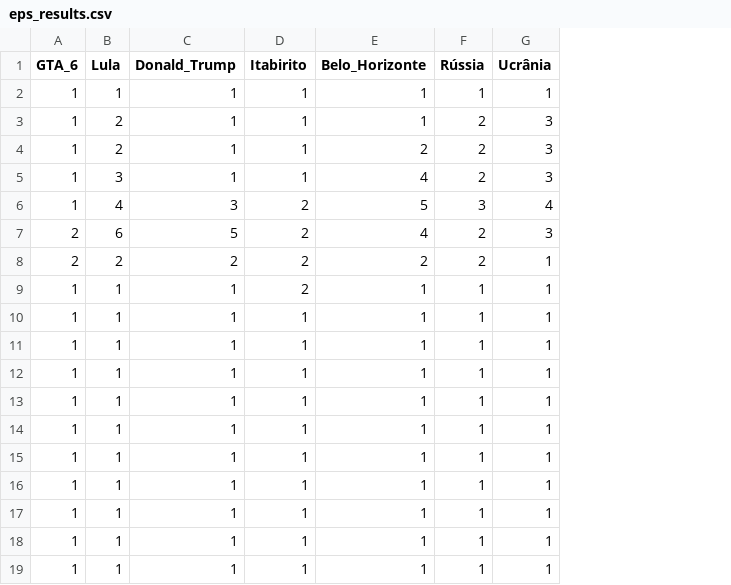
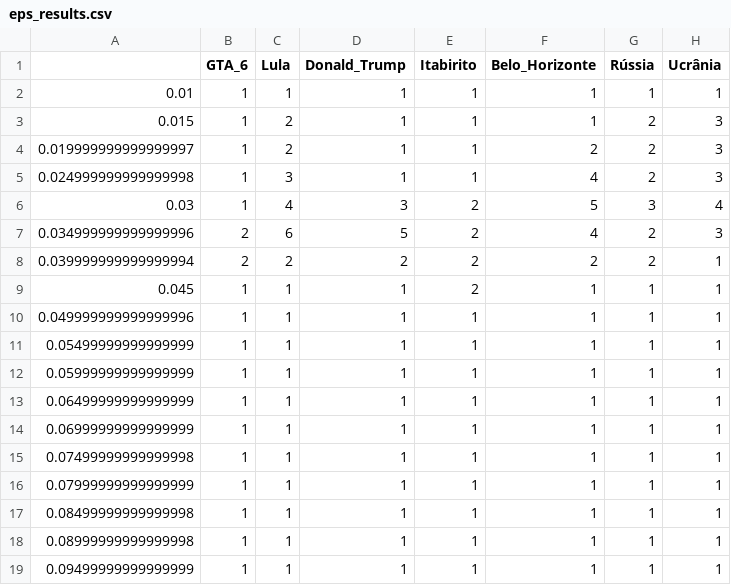
Before and after one commit to Pendulun/google-news-summarization, a CSV file: data/eps_results.csv, drawn as a sheet; only a part is shown; the diff names each change by its address in the sheet, - before the commit and + after, or states it on an @@ line.

Commit message:
data: update eps_results file

```diff
--- a/data/eps_results.csv
+++ b/data/eps_results.csv
+column A, rows 2-19: 0.01 | 0.015 | 0.019999999999999997 | 0.024999999999999998 | 0.03 | 0.034999999999999996 | 0.039999999999999994 | 0.045 | 0.049999999999999996 | 0.05499999999999999 | 0.05999999999999999 | 0.06499999999999999 | 0.06999999999999999 | 0.07499999999999998 | 0.07999999999999999 | 0.08499999999999998 | 0.08999999999999998 | 0.09499999999999999
```
